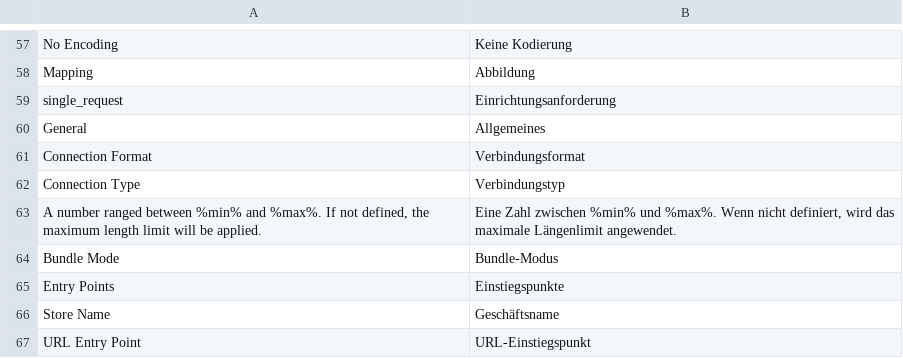
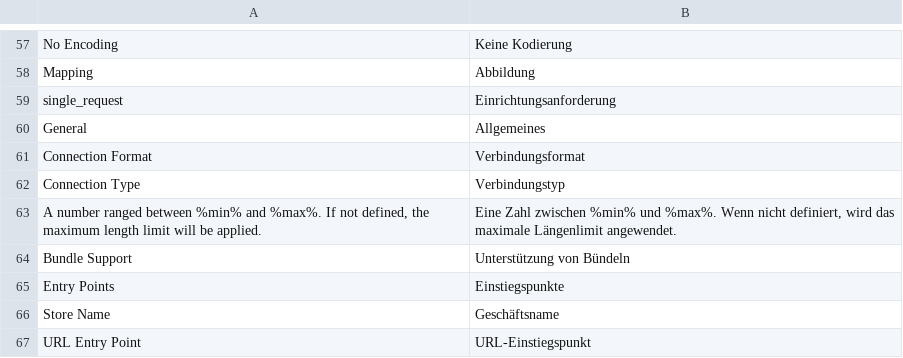
Before and after one commit to spryker-eco/punchout-catalogs, a CSV file: data/translation/Zed/de_DE.csv, drawn as a sheet; only a part is shown, gaps mark what is left out; removed rows and columns are numbered as before the commit, all else as after; the diff names each change by its address in the sheet, - before the commit and + after, or states it on an @@ line.

Commit message:
PS-9737: renamed bundle mode field labebl

```diff
--- a/data/translation/Zed/de_DE.csv
+++ b/data/translation/Zed/de_DE.csv
-row 64: Bundle Mode | Bundle-Modus
+row 64: Bundle Support | Unterstützung von Bündeln
```
Also changed, not shown: data/translation/Zed/en_US.csv, 1 other file.
